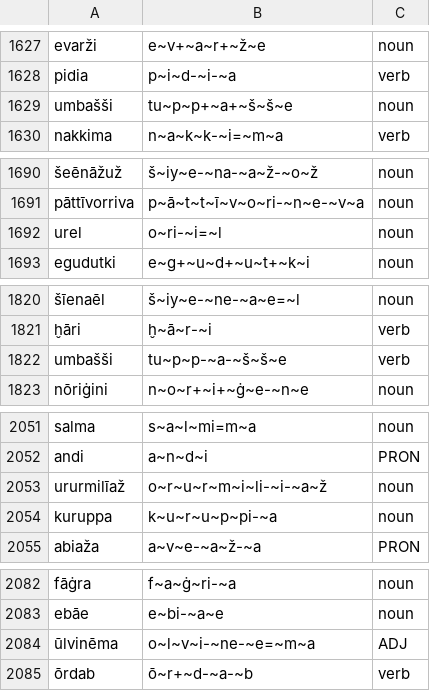
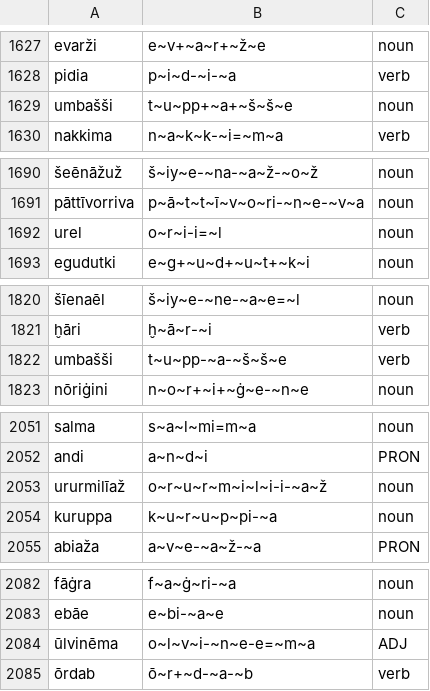
Before and after one commit to Innokentii-Smirnov/NeuralCanonicalSegmentation, a TSV file: aligned_data/Levenshtein/Hurrian/xhu.word.train.tsv, drawn as a sheet; only a part is shown, gaps mark what is left out; the diff covers the shown part only; the diff names each change by its address in the sheet, - before the commit and + after, or states it on an @@ line.

```diff
--- a/aligned_data/Levenshtein/Hurrian/xhu.word.train.tsv
+++ b/aligned_data/Levenshtein/Hurrian/xhu.word.train.tsv
-B1629: tu~p~p+~a+~š~š~e
+B1629: t~u~pp+~a+~š~š~e
-B1692: o~ri-~i=~l
+B1692: o~r~i-i=~l
-B1822: tu~p~p-~a-~š~š~e
+B1822: t~u~pp-~a-~š~š~e
-B2053: o~r~u~r~m~i~li-~i-~a~ž
+B2053: o~r~u~r~m~i~l~i-i-~a~ž
-B2084: o~l~v~i-~ne-~e=~m~a
+B2084: o~l~v~i-~n~e-e=~m~a
```
Also changed, not shown: 7 edited cells elsewhere in this file, 3 other files.
